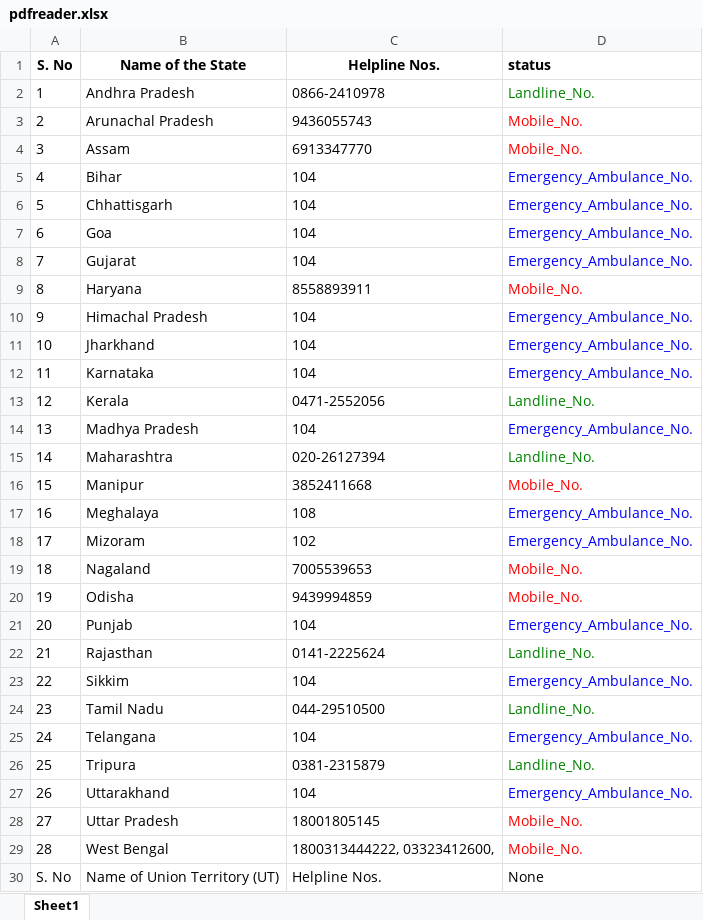
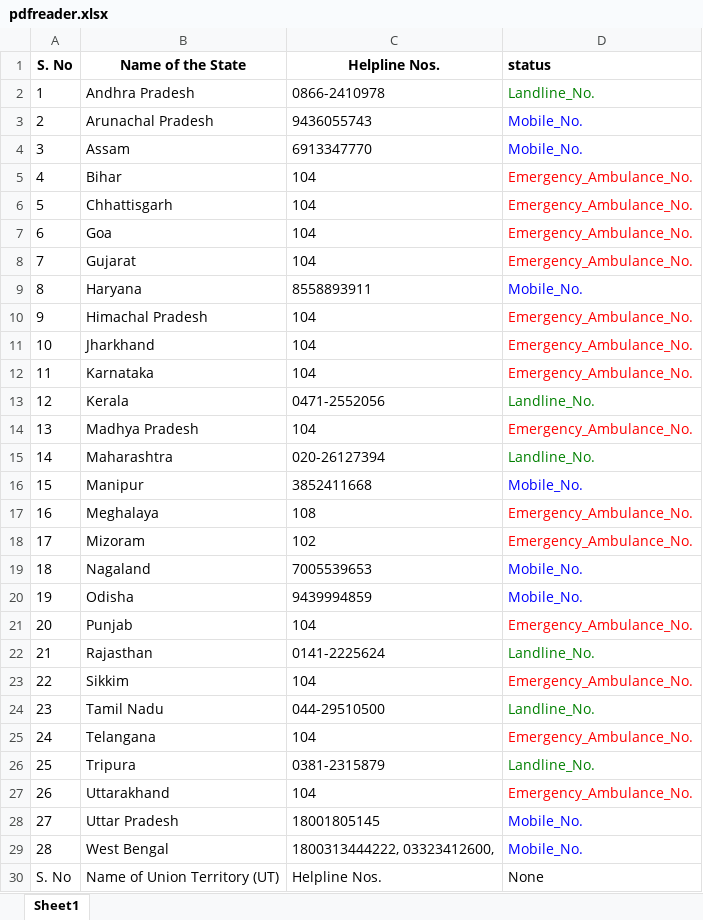
Before and after one commit to rdharavath-evoke/py-assignments, an Excel workbook: assignment-2/pdfreader.xlsx, sheet Sheet1, drawn as a sheet; only a part is shown; values as stored, in another font and other column widths than the file's, no borders; the diff covers the shown part only; the diff names each change by its address in the sheet, - before the commit and + after, or states it on an @@ line.

```diff
--- a/assignment-2/pdfreader.xlsx (sheet Sheet1)
+++ b/assignment-2/pdfreader.xlsx (sheet Sheet1)
-D3:D4 text colour: #FF0000
+D3:D4 text colour: #0000FF
-D5:D8 text colour: #0000FF
+D5:D8 text colour: #FF0000
-D9 text colour: #FF0000
+D9 text colour: #0000FF
-D10:D12 text colour: #0000FF
+D10:D12 text colour: #FF0000
-D14 text colour: #0000FF
+D14 text colour: #FF0000
-D16 text colour: #FF0000
+D16 text colour: #0000FF
-D17:D18 text colour: #0000FF
+D17:D18 text colour: #FF0000
-D19:D20 text colour: #FF0000
+D19:D20 text colour: #0000FF
-D21 text colour: #0000FF
+D21 text colour: #FF0000
-D23 text colour: #0000FF
+D23 text colour: #FF0000
-D25 text colour: #0000FF
+D25 text colour: #FF0000
-D27 text colour: #0000FF
+D27 text colour: #FF0000
-D28:D29 text colour: #FF0000
+D28:D29 text colour: #0000FF
```
Also changed, not shown: cell formats elsewhere in this sheet, 2 other files.
